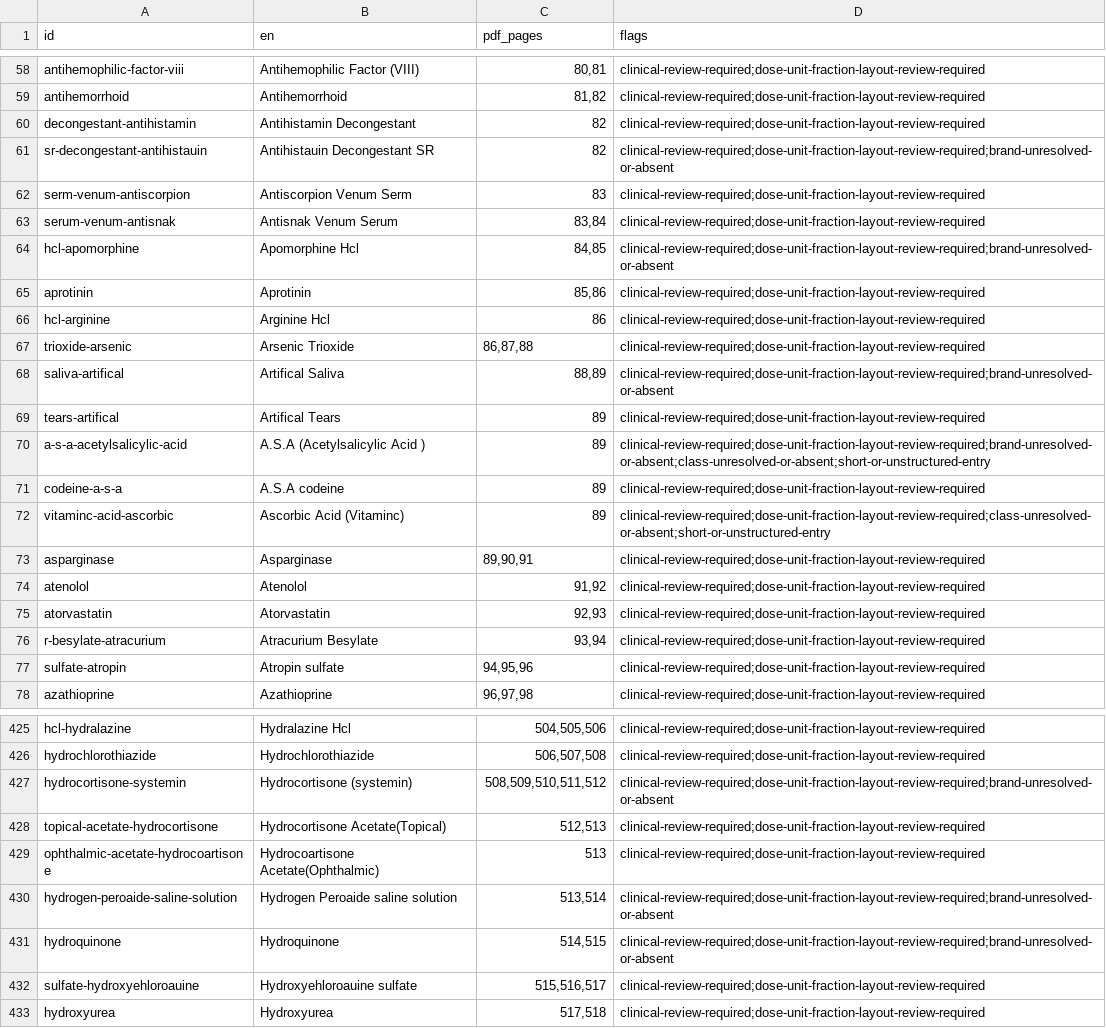
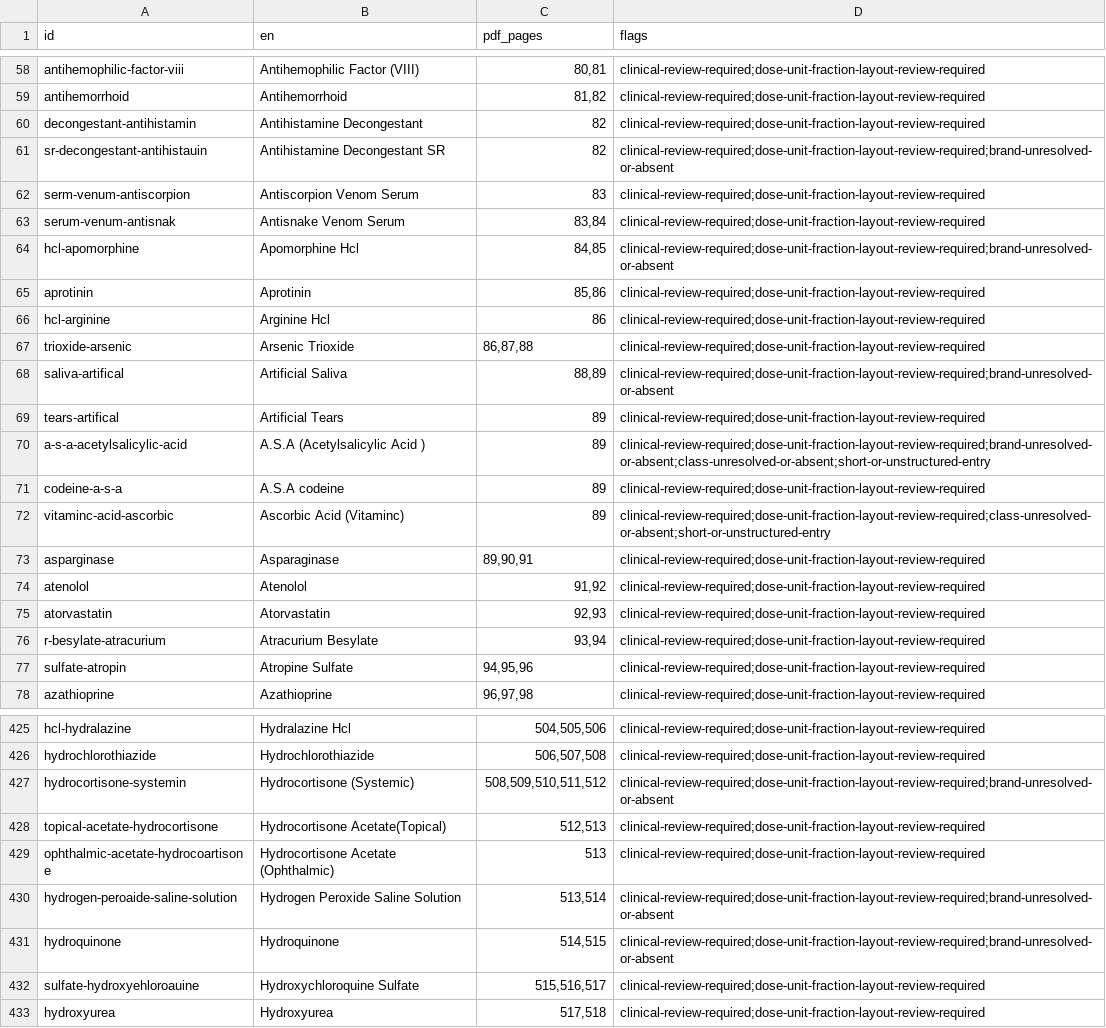
Before and after one commit to i2mt/FoxiMed, a CSV file: reports/drug-data-review.csv, drawn as a sheet; only a part is shown, gaps mark what is left out; the diff covers the shown part only.

```diff
--- a/reports/drug-data-review.csv
+++ b/reports/drug-data-review.csv
@@ -59,6 +59,6 @@ antihemophilic-factor-viii,Antihemophilic Factor (VIII),"80,81",clinical-review-
 antihemorrhoid,Antihemorrhoid,"81,82",clinical-review-required;dose-unit-fraction-layout-review-required
-decongestant-antihistamin,Antihistamin Decongestant,82,clinical-review-required;dose-unit-fraction-layout-review-required
-sr-decongestant-antihistauin,Antihistauin Decongestant SR,82,clinical-review-required;dose-unit-fraction-layout-review-required;brand-unresolved-or-absent
-serm-venum-antiscorpion,Antiscorpion Venum Serm,83,clinical-review-required;dose-unit-fraction-layout-review-required
-serum-venum-antisnak,Antisnak Venum Serum,"83,84",clinical-review-required;dose-unit-fraction-layout-review-required
+decongestant-antihistamin,Antihistamine Decongestant,82,clinical-review-required;dose-unit-fraction-layout-review-required
+sr-decongestant-antihistauin,Antihistamine Decongestant SR,82,clinical-review-required;dose-unit-fraction-layout-review-required;brand-unresolved-or-absent
+serm-venum-antiscorpion,Antiscorpion Venom Serum,83,clinical-review-required;dose-unit-fraction-layout-review-required
+serum-venum-antisnak,Antisnake Venom Serum,"83,84",clinical-review-required;dose-unit-fraction-layout-review-required
 hcl-apomorphine,Apomorphine Hcl,"84,85",clinical-review-required;dose-unit-fraction-layout-review-required;brand-unresolved-or-absent
@@ -67,4 +67,4 @@ hcl-arginine,Arginine Hcl,86,clinical-review-required;dose-unit-fraction-layout-
 trioxide-arsenic,Arsenic Trioxide,"86,87,88",clinical-review-required;dose-unit-fraction-layout-review-required
-saliva-artifical,Artifical Saliva,"88,89",clinical-review-required;dose-unit-fraction-layout-review-required;brand-unresolved-or-absent
-tears-artifical,Artifical Tears,89,clinical-review-required;dose-unit-fraction-layout-review-required
+saliva-artifical,Artificial Saliva,"88,89",clinical-review-required;dose-unit-fraction-layout-review-required;brand-unresolved-or-absent
+tears-artifical,Artificial Tears,89,clinical-review-required;dose-unit-fraction-layout-review-required
 a-s-a-acetylsalicylic-acid,A.S.A (Acetylsalicylic Acid ),89,clinical-review-required;dose-unit-fraction-layout-review-required;brand-unresolved-or-absent;class-unresolved-or-absent;short-or-unstructured-entry
@@ -72,3 +72,3 @@ codeine-a-s-a,A.S.A codeine,89,clinical-review-required;dose-unit-fraction-layou
 vitaminc-acid-ascorbic,Ascorbic Acid (Vitaminc),89,clinical-review-required;dose-unit-fraction-layout-review-required;class-unresolved-or-absent;short-or-unstructured-entry
-asparginase,Asparginase,"89,90,91",clinical-review-required;dose-unit-fraction-layout-review-required
+asparginase,Asparaginase,"89,90,91",clinical-review-required;dose-unit-fraction-layout-review-required
 atenolol,Atenolol,"91,92",clinical-review-required;dose-unit-fraction-layout-review-required
@@ -76,3 +76,3 @@ atorvastatin,Atorvastatin,"92,93",clinical-review-required;dose-unit-fraction-la
 r-besylate-atracurium,Atracurium Besylate,"93,94",clinical-review-required;dose-unit-fraction-layout-review-required
-sulfate-atropin,Atropin sulfate,"94,95,96",clinical-review-required;dose-unit-fraction-layout-review-required
+sulfate-atropin,Atropine Sulfate,"94,95,96",clinical-review-required;dose-unit-fraction-layout-review-required
 azathioprine,Azathioprine,"96,97,98",clinical-review-required;dose-unit-fraction-layout-review-required
@@ -426,8 +426,8 @@ hcl-hydralazine,Hydralazine Hcl,"504,505,506",clinical-review-required;dose-unit
 hydrochlorothiazide,Hydrochlorothiazide,"506,507,508",clinical-review-required;dose-unit-fraction-layout-review-required
-hydrocortisone-systemin,Hydrocortisone (systemin),"508,509,510,511,512",clinical-review-required;dose-unit-fraction-layout-review-required;brand-unresolved-or-absent
+hydrocortisone-systemin,Hydrocortisone (Systemic),"508,509,510,511,512",clinical-review-required;dose-unit-fraction-layout-review-required;brand-unresolved-or-absent
 topical-acetate-hydrocortisone,Hydrocortisone Acetate(Topical),"512,513",clinical-review-required;dose-unit-fraction-layout-review-required
-ophthalmic-acetate-hydrocoartisone,Hydrocoartisone Acetate(Ophthalmic),513,clinical-review-required;dose-unit-fraction-layout-review-required
-hydrogen-peroaide-saline-solution,Hydrogen Peroaide saline solution,"513,514",clinical-review-required;dose-unit-fraction-layout-review-required;brand-unresolved-or-absent
+ophthalmic-acetate-hydrocoartisone,Hydrocortisone Acetate (Ophthalmic),513,clinical-review-required;dose-unit-fraction-layout-review-required
+hydrogen-peroaide-saline-solution,Hydrogen Peroxide Saline Solution,"513,514",clinical-review-required;dose-unit-fraction-layout-review-required;brand-unresolved-or-absent
 hydroquinone,Hydroquinone,"514,515",clinical-review-required;dose-unit-fraction-layout-review-required;brand-unresolved-or-absent
-sulfate-hydroxyehloroauine,Hydroxyehloroauine sulfate,"515,516,517",clinical-review-required;dose-unit-fraction-layout-review-required
+sulfate-hydroxyehloroauine,Hydroxychloroquine Sulfate,"515,516,517",clinical-review-required;dose-unit-fraction-layout-review-required
 hydroxyurea,Hydroxyurea,"517,518",clinical-review-required;dose-unit-fraction-layout-review-required
```
Also changed, not shown: 122 edited cells elsewhere in this file, 35 other files.
